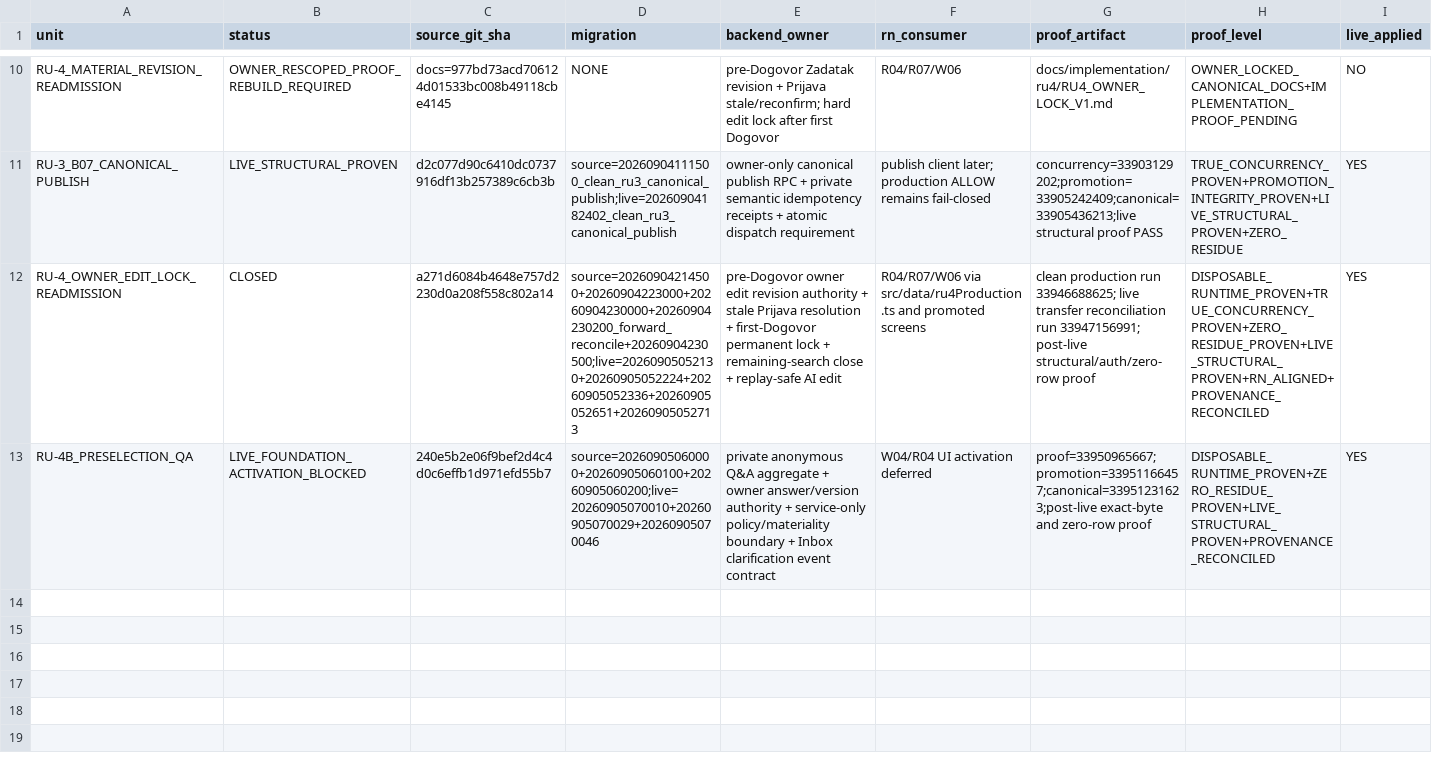
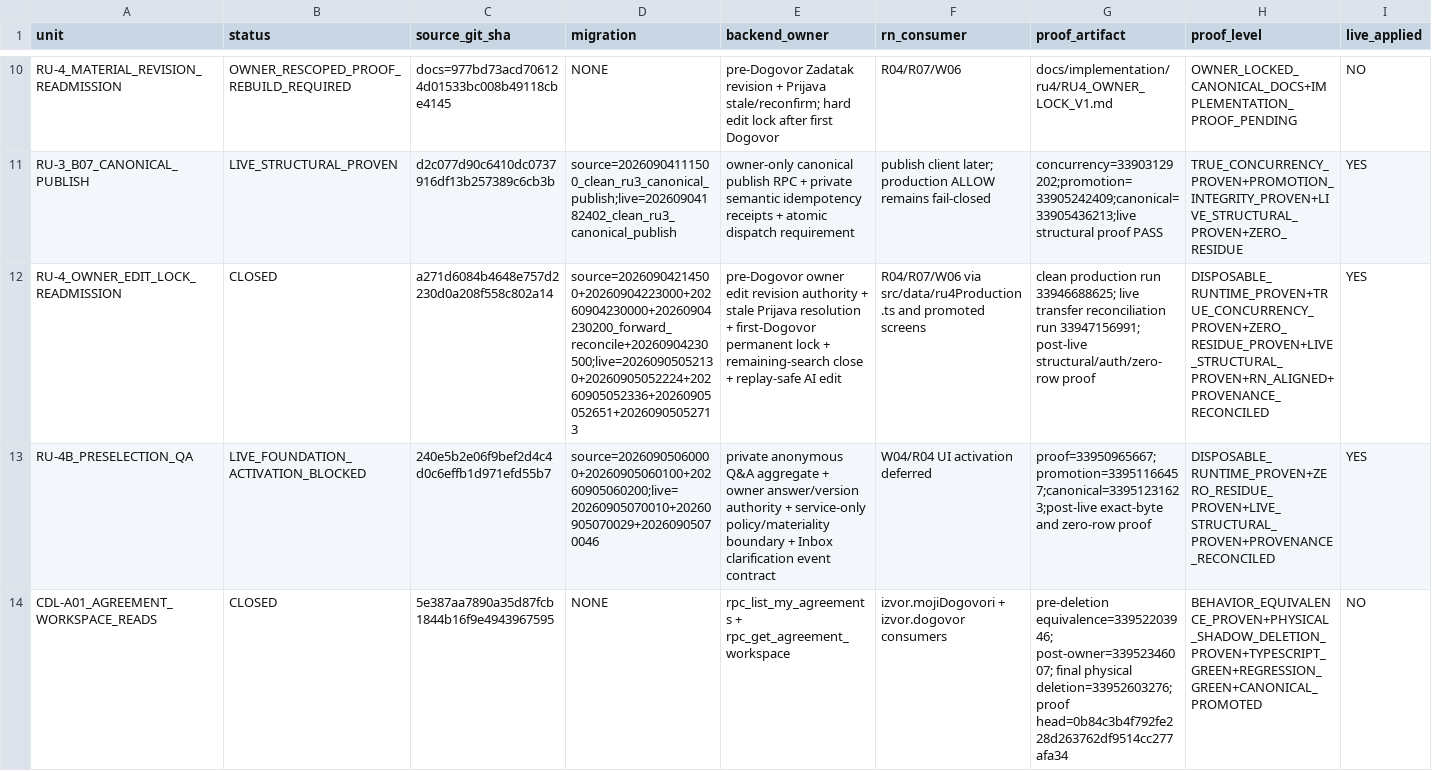
Before and after one commit to Uskoci1/USKOCI-CLEAN, a CSV file: docs/implementation/IMPLEMENTATION_STATUS_LEDGER.csv, drawn as a sheet; only a part is shown, gaps mark what is left out; rows hold the shown columns only; the diff names each change by its address in the sheet, - before the commit and + after, or states it on an @@ line.

Commit message:
docs(cdl): record CDL-A01 canonical closure

```diff
--- a/docs/implementation/IMPLEMENTATION_STATUS_LEDGER.csv
+++ b/docs/implementation/IMPLEMENTATION_STATUS_LEDGER.csv
+row 14: CDL-A01_AGREEMENT_WORKSPACE_READS | CLOSED | 5e387aa7890a35d87fcb1844b16f9e4943967595 | NONE | rpc_list_my_agreements + rpc_get_agreement_workspace | izvor.mojiDogovori + izvor.dogovor consumers | pre-deletion equivalence=33952203946; post-owner=33952346007; final physical deletion=33952603276; proof head=0b84c3b4f792fe228d263762df9514cc277afa34 | BEHAVIOR_EQUIVALENCE_PROVEN+PHYSICAL_SHADOW_DELETION_PROVEN+TYPESCRIPT_GREEN+REGRESSION_GREEN+CANONICAL_PROMOTED | NO
```
